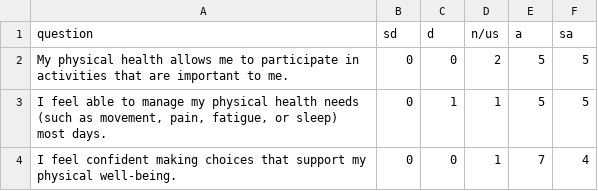
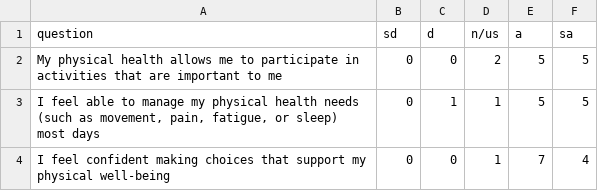
Before and after one commit to JoelBeau/Graph-Generation, a CSV file: data/physical.csv, drawn as a sheet.

```diff
--- a/data/physical.csv
+++ b/data/physical.csv
@@ -1,4 +1,4 @@
 question,sd,d,n/us,a,sa
-"My physical health allows me to participate in activities that are important to me.",0,0,2,5,5
-"I feel able to manage my physical health needs (such as movement, pain, fatigue, or sleep) most days.",0,1,1,5,5
-"I feel confident making choices that support my physical well-being.",0,0,1,7,4
+"My physical health allows me to participate in activities that are important to me",0,0,2,5,5
+"I feel able to manage my physical health needs (such as movement, pain, fatigue, or sleep) most days",0,1,1,5,5
+"I feel confident making choices that support my physical well-being",0,0,1,7,4
```
Also changed, not shown: data/emotional.csv, data/environmental.csv, 5 other files.
